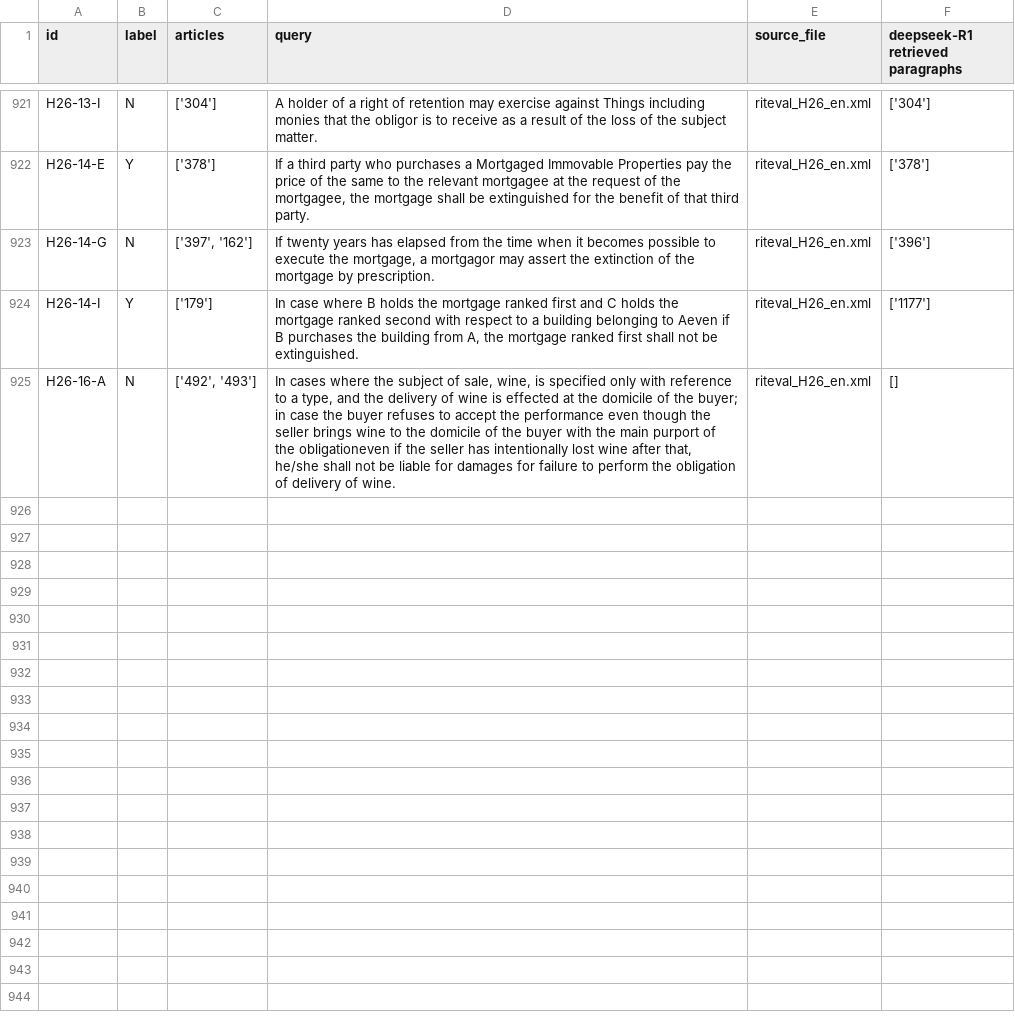
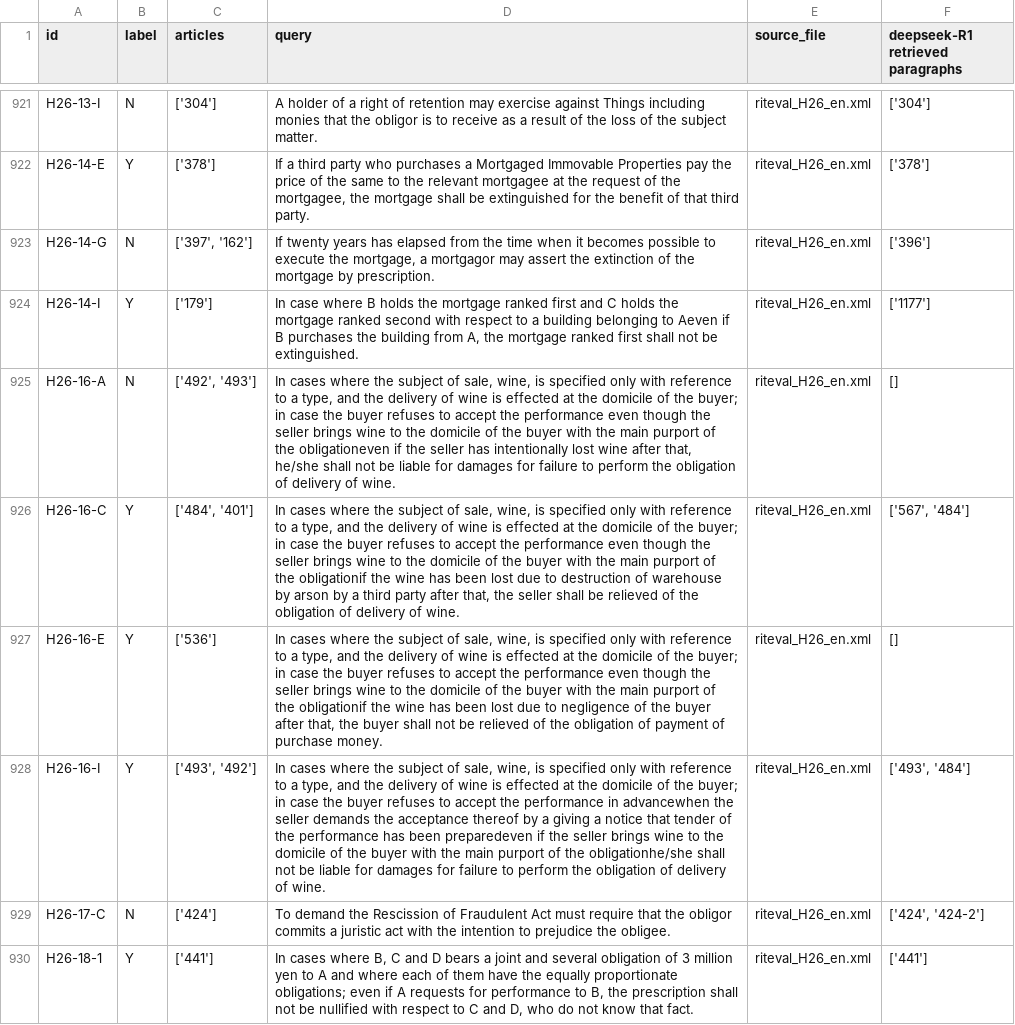
Before and after one commit to Marc8350/baresults, a CSV file: deepseek-R1_debugging retrieval_resulting_paragraphs-retriever.csv, drawn as a sheet; only a part is shown, gaps mark what is left out.

Commit message:
Update Excel files Tue 11 Mar 2025 08:01:58 AM CET

```diff
--- a/deepseek-R1_debugging retrieval_resulting_paragraphs-retriever.csv
+++ b/deepseek-R1_debugging retrieval_resulting_paragraphs-retriever.csv
@@ -980 +980,6 @@ H26-14-I,Y,['179'],"In case where B holds the mortgage ranked first and C holds
 H26-16-A,N,"['492', '493']","In cases where the subject of sale, wine, is specified only with reference to a type, and the delivery of wine is effected at the domicile of the buyer; in case the buyer refuses to accept the performance even though the seller brings wine to the domicile of the buyer with the main purport of the obligationeven if the seller has intentionally lost wine after that, he/she shall not be liable for damages for failure to perform the obligation of delivery of wine.",riteval_H26_en.xml,[]
+H26-16-C,Y,"['484', '401']","In cases where the subject of sale, wine, is specified only with reference to a type, and the delivery of wine is effected at the domicile of the buyer; in case the buyer refuses to accept the performance even though the seller brings wine to the domicile of the buyer with the main purport of the obligationif the wine has been lost due to destruction of warehouse by arson by a third party after that, the seller shall be relieved of the obligation of delivery of wine.",riteval_H26_en.xml,"['567', '484']"
+H26-16-E,Y,['536'],"In cases where the subject of sale, wine, is specified only with reference to a type, and the delivery of wine is effected at the domicile of the buyer; in case the buyer refuses to accept the performance even though the seller brings wine to the domicile of the buyer with the main purport of the obligationif the wine has been lost due to negligence of the buyer after that, the buyer shall not be relieved of the obligation of payment of purchase money.",riteval_H26_en.xml,[]
+H26-16-I,Y,"['493', '492']","In cases where the subject of sale, wine, is specified only with reference to a type, and the delivery of wine is effected at the domicile of the buyer; in case the buyer refuses to accept the performance in advancewhen the seller demands the acceptance thereof by a giving a notice that tender of the performance has been preparedeven if the seller brings wine to the domicile of the buyer with the main purport of the obligationhe/she shall not be liable for damages for failure to perform the obligation of delivery of wine.",riteval_H26_en.xml,"['493', '484']"
+H26-17-C,N,['424'],To demand the Rescission of Fraudulent Act must require that the obligor commits a juristic act with the intention to prejudice the obligee.,riteval_H26_en.xml,"['424', '424-2']"
+H26-18-1,Y,['441'],"In cases where B, C and D bears a joint and several obligation of 3 million yen to A and where each of them have the equally proportionate obligations; even if A requests for performance to B, the prescription shall not be nullified with respect to C and D, who do not know that fact.",riteval_H26_en.xml,['441']
```
